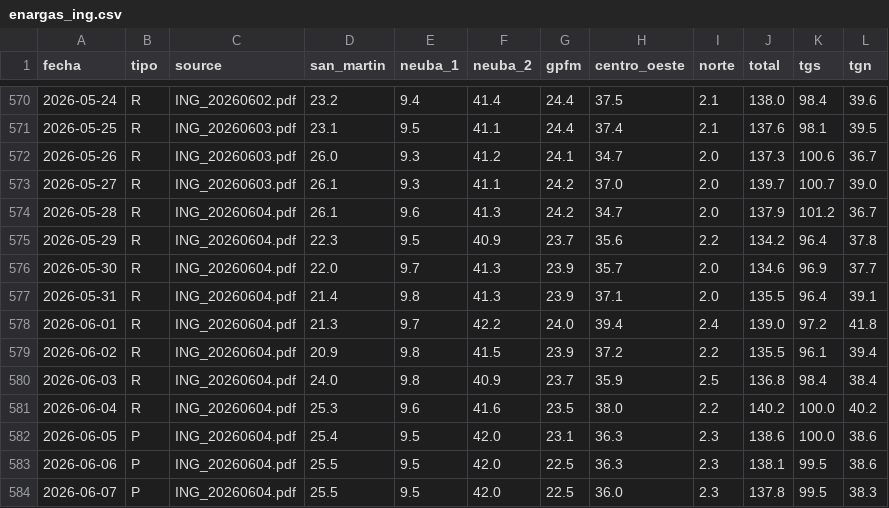
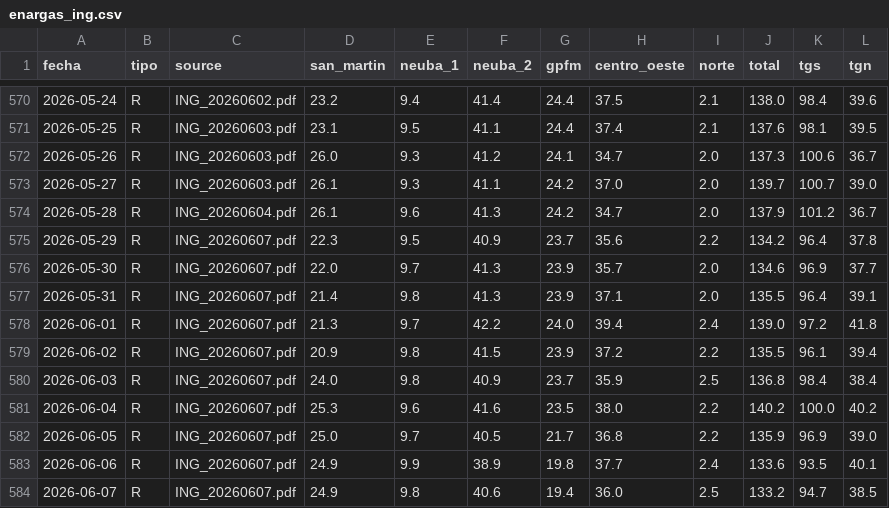
Before and after one commit to mpodeley/estado-del-sistema, a CSV file: data/enargas_ing.csv, drawn as a sheet; only a part is shown, gaps mark what is left out; the diff covers the shown part only.

```diff
--- a/data/enargas_ing.csv
+++ b/data/enargas_ing.csv
@@ -574,11 +574,11 @@
 2026-05-28,R,ING_20260604.pdf,26.1,9.6,41.3,24.2,34.7,2.0,137.9,101.2,36.7
-2026-05-29,R,ING_20260604.pdf,22.3,9.5,40.9,23.7,35.6,2.2,134.2,96.4,37.8
-2026-05-30,R,ING_20260604.pdf,22.0,9.7,41.3,23.9,35.7,2.0,134.6,96.9,37.7
-2026-05-31,R,ING_20260604.pdf,21.4,9.8,41.3,23.9,37.1,2.0,135.5,96.4,39.1
-2026-06-01,R,ING_20260604.pdf,21.3,9.7,42.2,24.0,39.4,2.4,139.0,97.2,41.8
-2026-06-02,R,ING_20260604.pdf,20.9,9.8,41.5,23.9,37.2,2.2,135.5,96.1,39.4
-2026-06-03,R,ING_20260604.pdf,24.0,9.8,40.9,23.7,35.9,2.5,136.8,98.4,38.4
-2026-06-04,R,ING_20260604.pdf,25.3,9.6,41.6,23.5,38.0,2.2,140.2,100.0,40.2
-2026-06-05,P,ING_20260604.pdf,25.4,9.5,42.0,23.1,36.3,2.3,138.6,100.0,38.6
-2026-06-06,P,ING_20260604.pdf,25.5,9.5,42.0,22.5,36.3,2.3,138.1,99.5,38.6
-2026-06-07,P,ING_20260604.pdf,25.5,9.5,42.0,22.5,36.0,2.3,137.8,99.5,38.3
+2026-05-29,R,ING_20260607.pdf,22.3,9.5,40.9,23.7,35.6,2.2,134.2,96.4,37.8
+2026-05-30,R,ING_20260607.pdf,22.0,9.7,41.3,23.9,35.7,2.0,134.6,96.9,37.7
+2026-05-31,R,ING_20260607.pdf,21.4,9.8,41.3,23.9,37.1,2.0,135.5,96.4,39.1
+2026-06-01,R,ING_20260607.pdf,21.3,9.7,42.2,24.0,39.4,2.4,139.0,97.2,41.8
+2026-06-02,R,ING_20260607.pdf,20.9,9.8,41.5,23.9,37.2,2.2,135.5,96.1,39.4
+2026-06-03,R,ING_20260607.pdf,24.0,9.8,40.9,23.7,35.9,2.5,136.8,98.4,38.4
+2026-06-04,R,ING_20260607.pdf,25.3,9.6,41.6,23.5,38.0,2.2,140.2,100.0,40.2
+2026-06-05,R,ING_20260607.pdf,25.0,9.7,40.5,21.7,36.8,2.2,135.9,96.9,39.0
+2026-06-06,R,ING_20260607.pdf,24.9,9.9,38.9,19.8,37.7,2.4,133.6,93.5,40.1
+2026-06-07,R,ING_20260607.pdf,24.9,9.8,40.6,19.4,36.0,2.5,133.2,94.7,38.5
```
Also changed, not shown: 3 added rows and 17 edited cells elsewhere in this file, data/forecast_backtest.csv, data/megsa_fx.csv, 25 other files.
